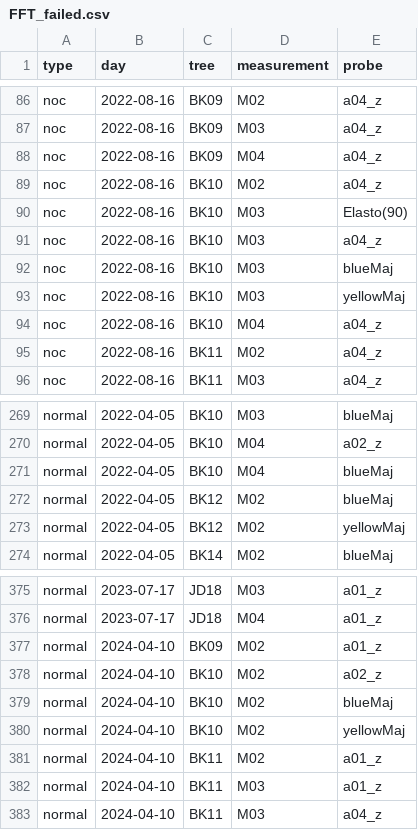
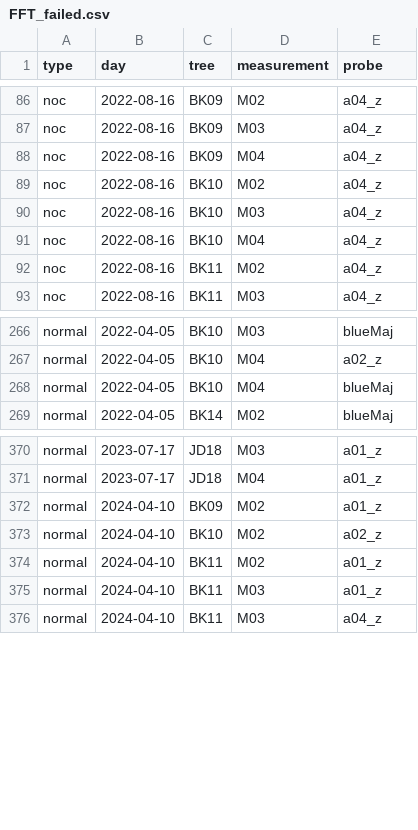
Before and after one commit to arborist-mendelu/dynatree, a CSV file: csv/FFT_failed.csv, drawn as a sheet; only a part is shown, gaps mark what is left out.

Commit message:
manual data for few csv

```diff
--- a/csv/FFT_failed.csv
+++ b/csv/FFT_failed.csv
@@ -89,6 +89,3 @@ noc,2022-08-16,BK09,M04,a04_z
 noc,2022-08-16,BK10,M02,a04_z
-noc,2022-08-16,BK10,M03,Elasto(90)
 noc,2022-08-16,BK10,M03,a04_z
-noc,2022-08-16,BK10,M03,blueMaj
-noc,2022-08-16,BK10,M03,yellowMaj
 noc,2022-08-16,BK10,M04,a04_z
@@ -271,4 +268,2 @@ normal,2022-04-05,BK10,M04,a02_z
 normal,2022-04-05,BK10,M04,blueMaj
-normal,2022-04-05,BK12,M02,blueMaj
-normal,2022-04-05,BK12,M02,yellowMaj
 normal,2022-04-05,BK14,M02,blueMaj
@@ -378,4 +373,2 @@ normal,2024-04-10,BK09,M02,a01_z
 normal,2024-04-10,BK10,M02,a02_z
-normal,2024-04-10,BK10,M02,blueMaj
-normal,2024-04-10,BK10,M02,yellowMaj
 normal,2024-04-10,BK11,M02,a01_z
```
Also changed, not shown: csv/FFT_release.csv, 1 other file.
